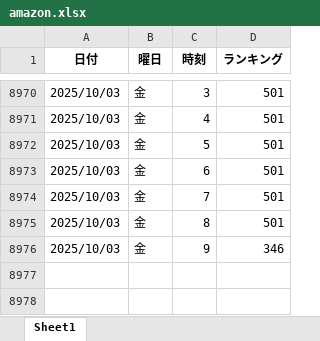
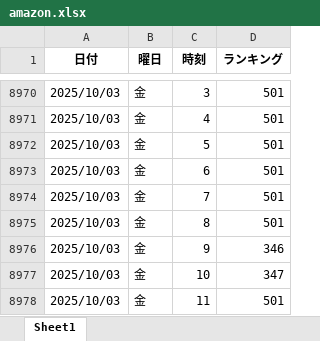
Before and after one commit to o25042124-boop/nibannkeiei-podcast-ranking-viewer, an Excel workbook: excel/amazon.xlsx, sheet Sheet1, drawn as a sheet; only a part is shown, gaps mark what is left out; values as stored, in another font and other column widths than the file's, no borders; the diff names each change by its address in the sheet, - before the commit and + after, or states it on an @@ line.

```diff
--- a/excel/amazon.xlsx (sheet Sheet1)
+++ b/excel/amazon.xlsx (sheet Sheet1)
+row 8977: 2025/10/03 | 金 | 10 | 347
+row 8978: 2025/10/03 | 金 | 11 | 501
```
Also changed, not shown: excel/apple1.xlsx, excel/apple2.xlsx, 6 other files.
